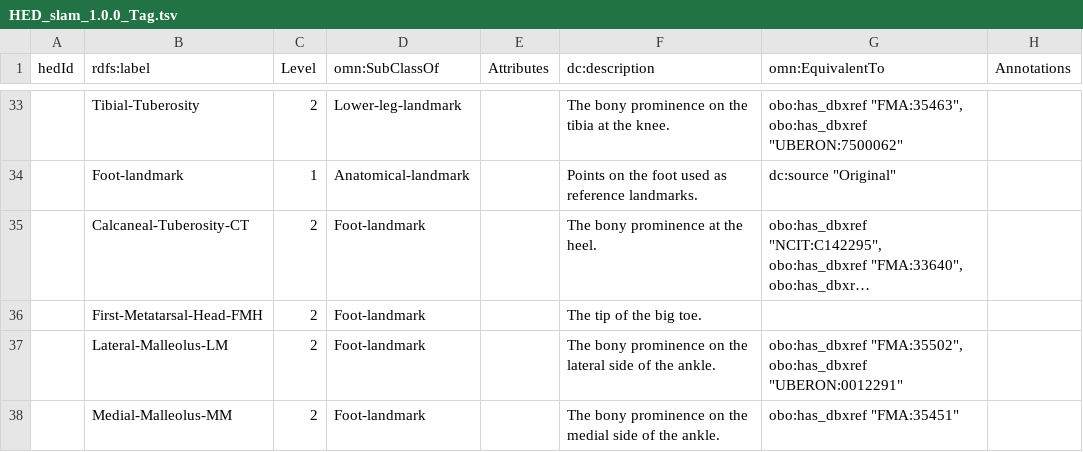
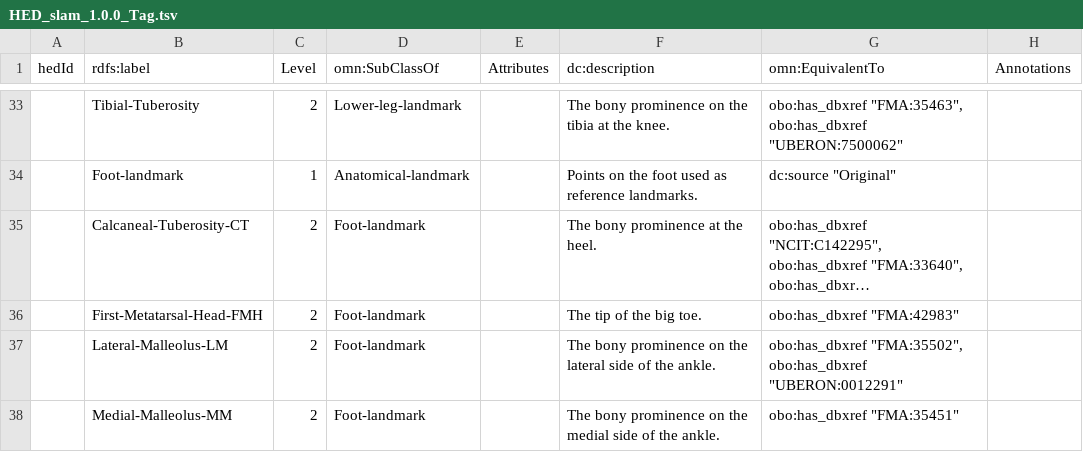
Before and after one commit to hed-standard/hed-schemas, a TSV file: library_schemas/slam/prerelease/hedtsv/HED_slam_1.0.0/HED_slam_1.0.0_Tag.tsv, drawn as a sheet; only a part is shown, gaps mark what is left out; long unchanged cells end in …; the diff names each change by its address in the sheet, - before the commit and + after, or states it on an @@ line.

Commit message:
Add FMH

```diff
--- a/library_schemas/slam/prerelease/hedtsv/HED_slam_1.0.0/HED_slam_1.0.0_Tag.tsv
+++ b/library_schemas/slam/prerelease/hedtsv/HED_slam_1.0.0/HED_slam_1.0.0_Tag.tsv
-G36 (omn:EquivalentTo): (empty)
+G36 (omn:EquivalentTo): obo:has_dbxref "FMA:42983"
```
